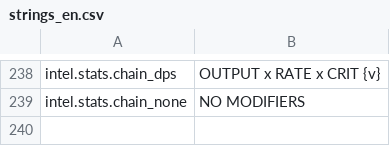
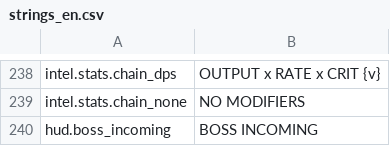
Before and after one commit to paimonsoror/iron-static, a CSV file: data/strings_en.csv, drawn as a sheet; only a part is shown, gaps mark what is left out.

```diff
--- a/data/strings_en.csv
+++ b/data/strings_en.csv
@@ -239 +239,2 @@ intel.stats.chain_dps,OUTPUT x RATE x CRIT {v}
 intel.stats.chain_none,NO MODIFIERS
+hud.boss_incoming,BOSS INCOMING
```
Also changed, not shown: 14 other files.
